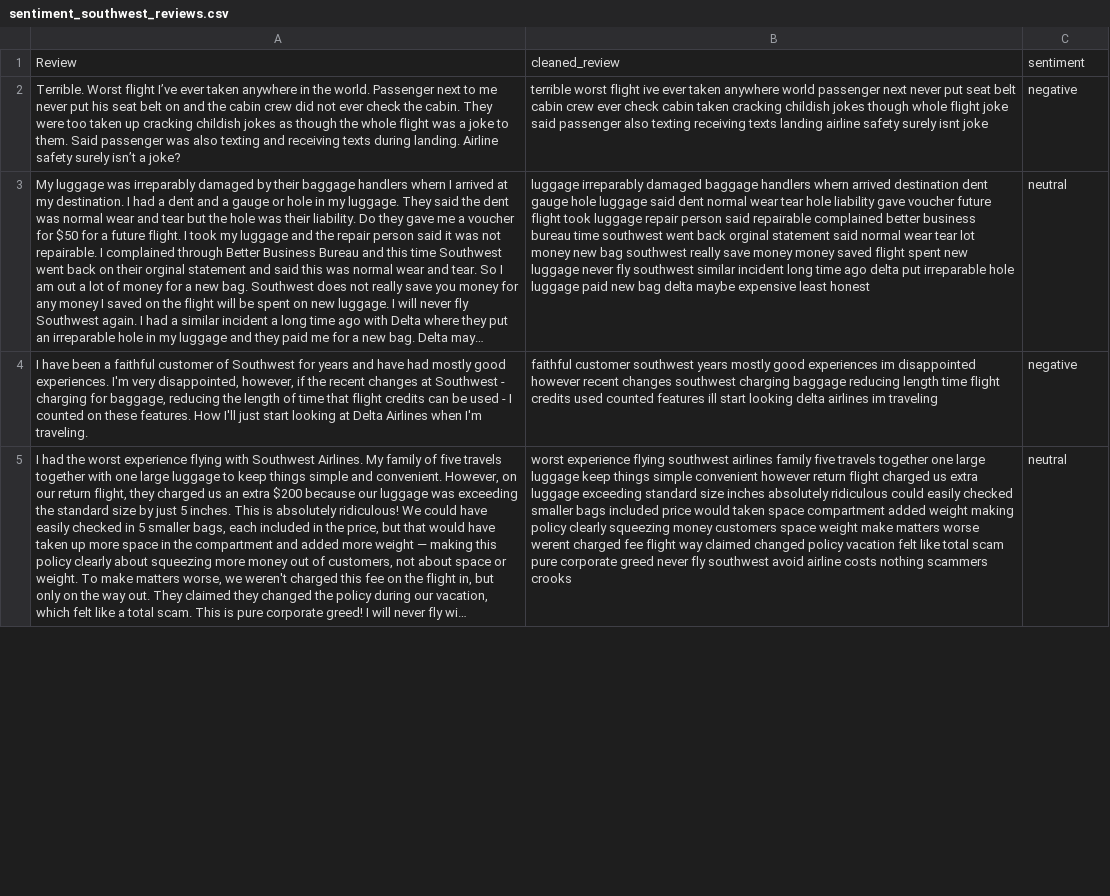
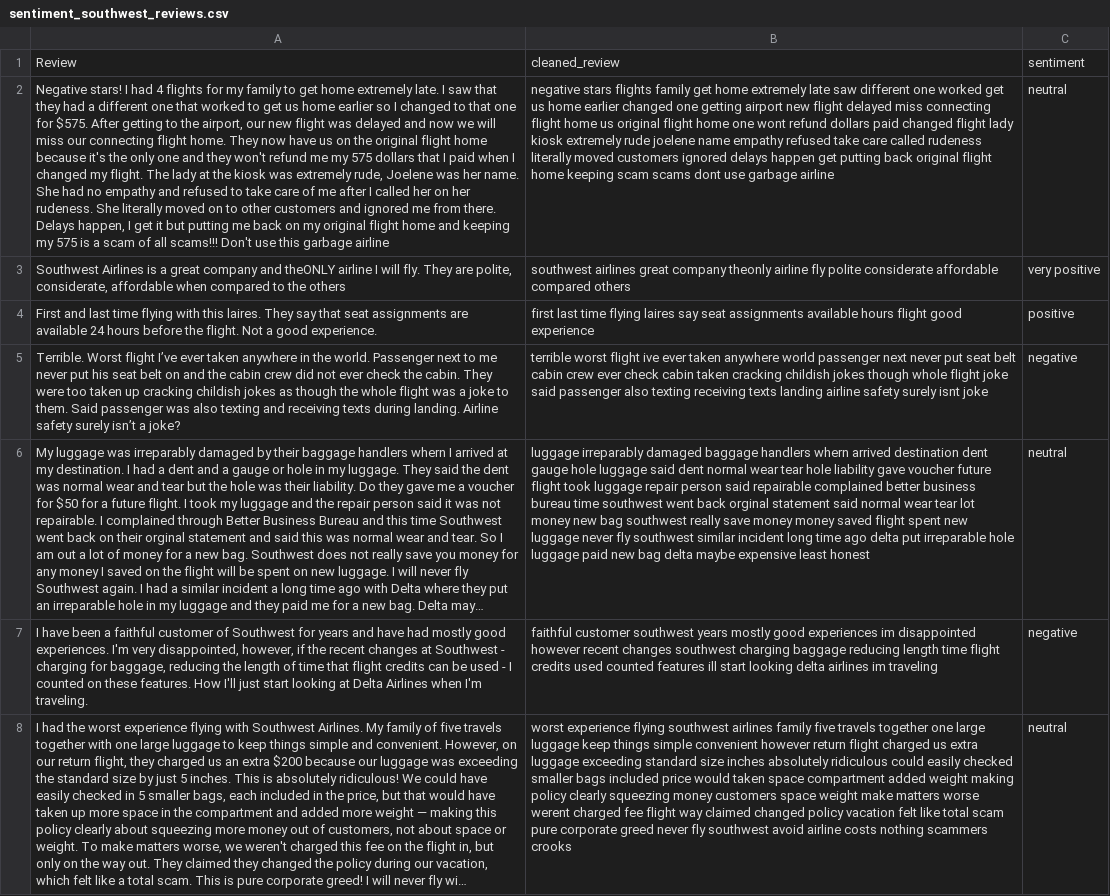
Before and after one commit to BenGCollier/Synthesis-Prototype-Project, a CSV file: southwest-review-analysis/data/sentiment_analysis/sentiment_southwest_reviews.csv, drawn as a sheet; only a part is shown; long unchanged cells end in …; the diff covers the shown part only; the diff names each change by its address in the sheet, - before the commit and + after, or states it on an @@ line.

```diff
--- a/southwest-review-analysis/data/sentiment_analysis/sentiment_southwest_reviews.csv
+++ b/southwest-review-analysis/data/sentiment_analysis/sentiment_southwest_reviews.csv
+row 2: Negative stars! I had 4 flights for my family to get home extremely late. I saw that they had a different one that worked to get us home earlier so I changed to that one for $575. After getting to the airport, our new flight was delayed and now we will miss our connecting flight home. They now have us on the original flight home because it's the only one and they won't refund me my 575 dollars that I paid when I changed my flight. The lady at the kiosk was extremely rude, Joelene was her name. She had no empathy and refused to take care of me after I called her on her rudeness. She literally moved on to other customers and ignored me from there. Delays happen, I get it but putting me back on my original flight home and keeping my 575 is a scam of all scams!!! Don't use this garbage airline | negative stars flights family get home extremely late saw different one worked get us home earlier changed one getting airport new flight delayed miss connecting flight home us original flight home one wont refund dollars paid changed flight lady kiosk extremely rude joelene name empathy refused take care called rudeness literally moved customers ignored delays happen get putting back original flight home keeping scam scams dont use garbage airline | neutral
+row 3: Southwest Airlines is a great company and theONLY airline I will fly. They are polite, considerate, affordable when compared to the others | southwest airlines great company theonly airline fly polite considerate affordable compared others | very positive
+row 4: First and last time flying with this laires. They say that seat assignments are available 24 hours before the flight. Not a good experience. | first last time flying laires say seat assignments available hours flight good experience | positive
```
Also changed, not shown: 3 removed rows elsewhere in this file, southwest-review-analysis/data/cleaned_reviews/southwest_reviews_cleaned.csv, southwest-review-analysis/data/raw_reviews/southwest_reviews.csv, 9 other files.
